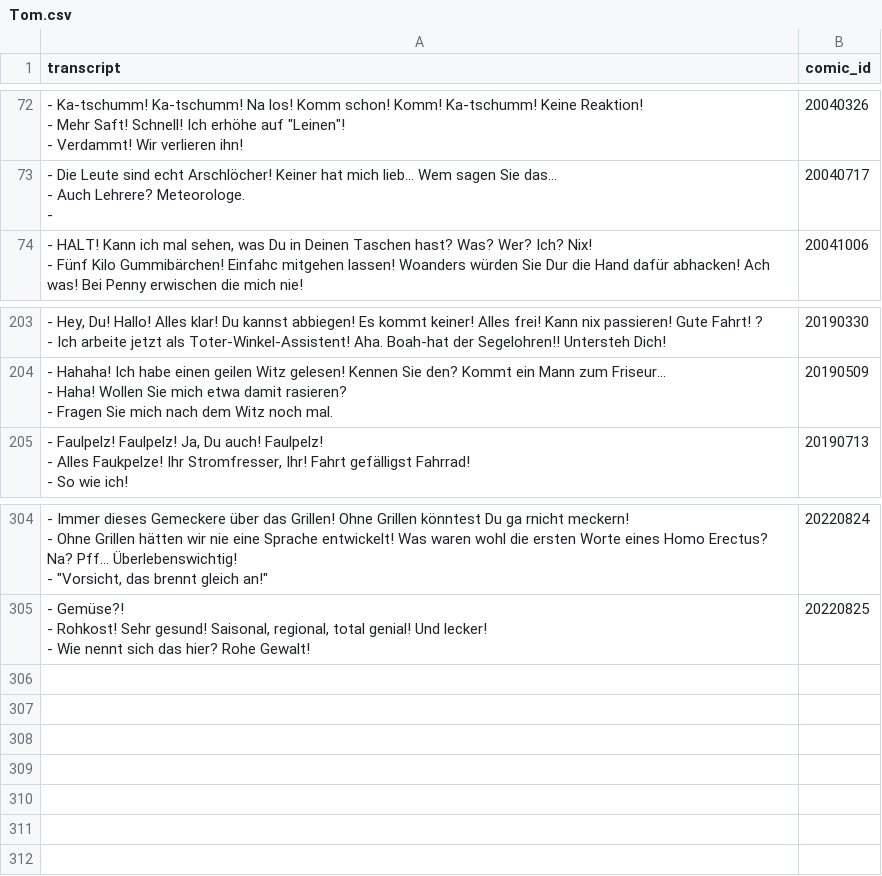
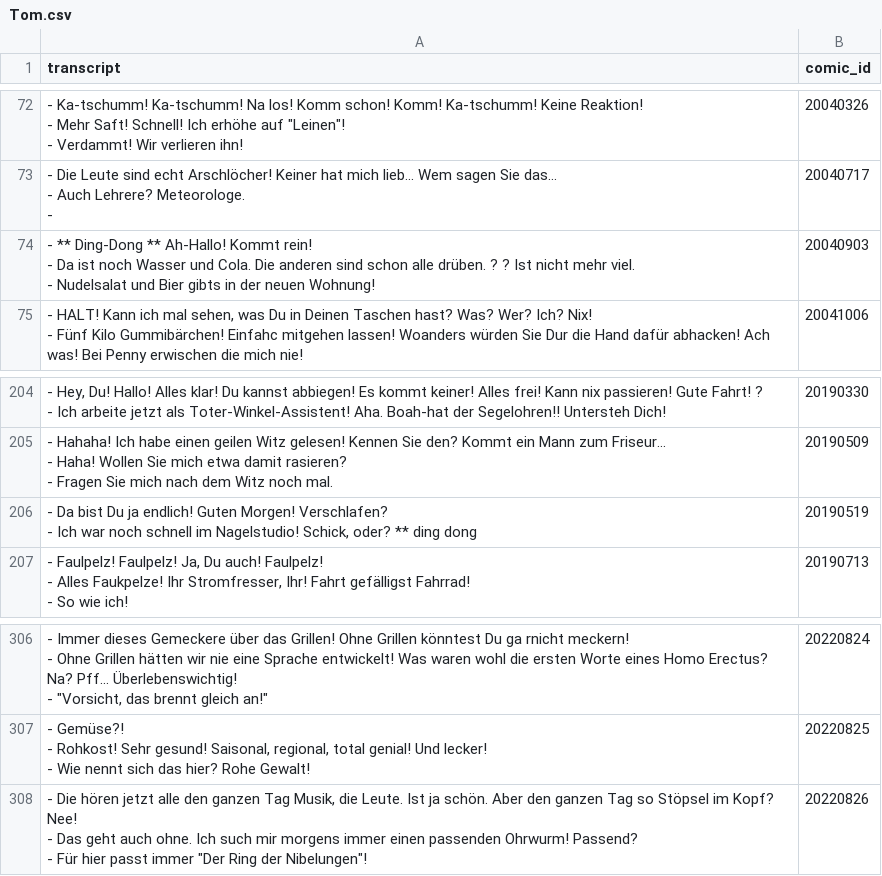
Before and after one commit to Dobby233Liu/garfield.csv, a CSV file: Tom.csv, drawn as a sheet; only a part is shown, gaps mark what is left out; ↵ is a line break in a cell; the diff names each change by its address in the sheet, - before the commit and + after, or states it on an @@ line.

```diff
--- a/Tom.csv
+++ b/Tom.csv
+row 74: - ** Ding-Dong ** Ah-Hallo! Kommt rein! ↵ - Da ist noch Wasser und Cola. Die anderen sind schon alle drüben. ? ? Ist nicht mehr viel. ↵ - Nudelsalat und Bier gibts in der neuen Wohnung! | 20040903
+row 206: - Da bist Du ja endlich! Guten Morgen! Verschlafen? ↵ - Ich war noch schnell im Nagelstudio! Schick, oder? ** ding dong | 20190519
+row 308: - Die hören jetzt alle den ganzen Tag Musik, die Leute. Ist ja schön. Aber den ganzen Tag so Stöpsel im Kopf? Nee! ↵ - Das geht auch ohne. Ich such mir morgens immer einen passenden Ohrwurm! Passend? ↵ - Für hier passt immer "Der Ring der Nibelungen"! | 20220826
```
Also changed, not shown: 14 other files.
